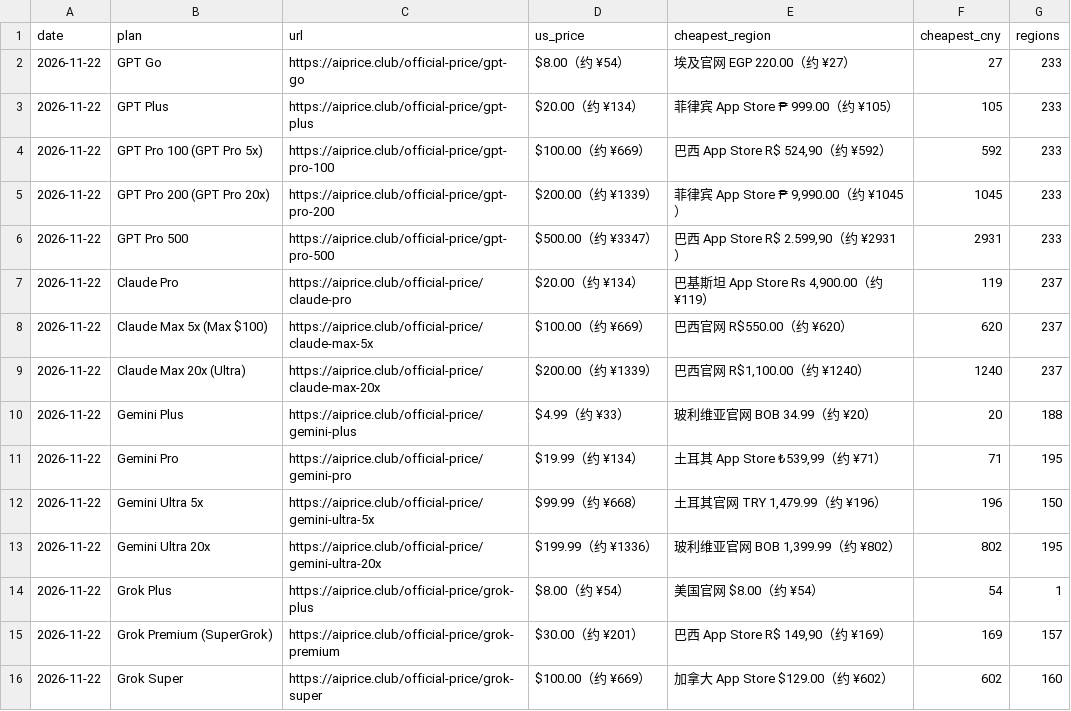
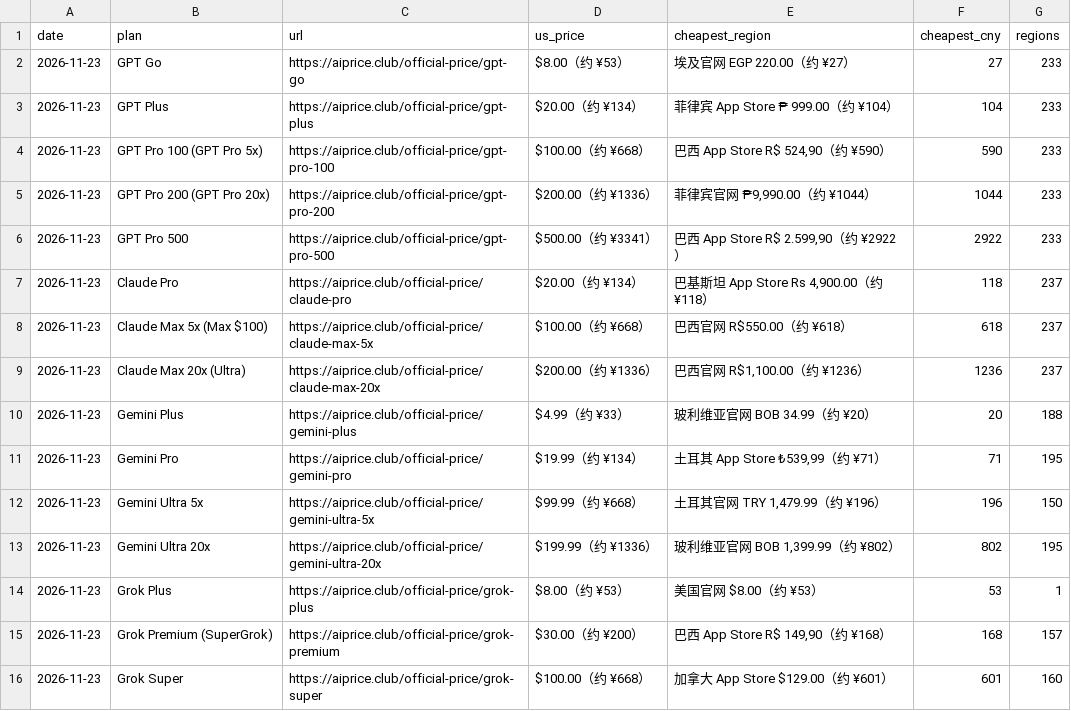
Before and after one commit to AIprice-club/aiprice, a CSV file: data/official-price.csv, drawn as a sheet; only a part is shown; the diff covers the shown part only.

```diff
--- a/data/official-price.csv
+++ b/data/official-price.csv
@@ -1,16 +1,16 @@
 date,plan,url,us_price,cheapest_region,cheapest_cny,regions
-2026-11-22,GPT Go,https://aiprice.club/official-price/gpt-go,$8.00（约 ¥54）,埃及官网 EGP 220.00（约 ¥27）,27,233
-2026-11-22,GPT Plus,https://aiprice.club/official-price/gpt-plus,$20.00（约 ¥134）,菲律宾 App Store ₱ 999.00（约 ¥105）,105,233
-2026-11-22,GPT Pro 100 (GPT Pro 5x),https://aiprice.club/official-price/gpt-pro-100,$100.00（约 ¥669）,"巴西 App Store R$ 524,90（约 ¥592）",592,233
-2026-11-22,GPT Pro 200 (GPT Pro 20x),https://aiprice.club/official-price/gpt-pro-200,$200.00（约 ¥1339）,"菲律宾 App Store ₱ 9,990.00（约 ¥1045）",1045,233
-2026-11-22,GPT Pro 500,https://aiprice.club/official-price/gpt-pro-500,$500.00（约 ¥3347）,"巴西 App Store R$ 2.599,90（约 ¥2931）",2931,233
-2026-11-22,Claude Pro,https://aiprice.club/official-price/claude-pro,$20.00（约 ¥134）,"巴基斯坦 App Store Rs 4,900.00（约 ¥119）",119,237
-2026-11-22,Claude Max 5x (Max $100),https://aiprice.club/official-price/claude-max-5x,$100.00（约 ¥669）,巴西官网 R$550.00（约 ¥620）,620,237
-2026-11-22,Claude Max 20x (Ultra),https://aiprice.club/official-price/claude-max-20x,$200.00（约 ¥1339）,"巴西官网 R$1,100.00（约 ¥1240）",1240,237
-2026-11-22,Gemini Plus,https://aiprice.club/official-price/gemini-plus,$4.99（约 ¥33）,玻利维亚官网 BOB 34.99（约 ¥20）,20,188
-2026-11-22,Gemini Pro,https://aiprice.club/official-price/gemini-pro,$19.99（约 ¥134）,"土耳其 App Store ₺539,99（约 ¥71）",71,195
-2026-11-22,Gemini Ultra 5x,https://aiprice.club/official-price/gemini-ultra-5x,$99.99（约 ¥668）,"土耳其官网 TRY 1,479.99（约 ¥196）",196,150
-2026-11-22,Gemini Ultra 20x,https://aiprice.club/official-price/gemini-ultra-20x,$199.99（约 ¥1336）,"玻利维亚官网 BOB 1,399.99（约 ¥802）",802,195
-2026-11-22,Grok Plus,https://aiprice.club/official-price/grok-plus,$8.00（约 ¥54）,美国官网 $8.00（约 ¥54）,54,1
-2026-11-22,Grok Premium (SuperGrok),https://aiprice.club/official-price/grok-premium,$30.00（约 ¥201）,"巴西 App Store R$ 149,90（约 ¥169）",169,157
-2026-11-22,Grok Super,https://aiprice.club/official-price/grok-super,$100.00（约 ¥669）,加拿大 App Store $129.00（约 ¥602）,602,160
+2026-11-23,GPT Go,https://aiprice.club/official-price/gpt-go,$8.00（约 ¥53）,埃及官网 EGP 220.00（约 ¥27）,27,233
+2026-11-23,GPT Plus,https://aiprice.club/official-price/gpt-plus,$20.00（约 ¥134）,菲律宾 App Store ₱ 999.00（约 ¥104）,104,233
+2026-11-23,GPT Pro 100 (GPT Pro 5x),https://aiprice.club/official-price/gpt-pro-100,$100.00（约 ¥668）,"巴西 App Store R$ 524,90（约 ¥590）",590,233
+2026-11-23,GPT Pro 200 (GPT Pro 20x),https://aiprice.club/official-price/gpt-pro-200,$200.00（约 ¥1336）,"菲律宾官网 ₱9,990.00（约 ¥1044）",1044,233
+2026-11-23,GPT Pro 500,https://aiprice.club/official-price/gpt-pro-500,$500.00（约 ¥3341）,"巴西 App Store R$ 2.599,90（约 ¥2922）",2922,233
+2026-11-23,Claude Pro,https://aiprice.club/official-price/claude-pro,$20.00（约 ¥134）,"巴基斯坦 App Store Rs 4,900.00（约 ¥118）",118,237
+2026-11-23,Claude Max 5x (Max $100),https://aiprice.club/official-price/claude-max-5x,$100.00（约 ¥668）,巴西官网 R$550.00（约 ¥618）,618,237
+2026-11-23,Claude Max 20x (Ultra),https://aiprice.club/official-price/claude-max-20x,$200.00（约 ¥1336）,"巴西官网 R$1,100.00（约 ¥1236）",1236,237
+2026-11-23,Gemini Plus,https://aiprice.club/official-price/gemini-plus,$4.99（约 ¥33）,玻利维亚官网 BOB 34.99（约 ¥20）,20,188
+2026-11-23,Gemini Pro,https://aiprice.club/official-price/gemini-pro,$19.99（约 ¥134）,"土耳其 App Store ₺539,99（约 ¥71）",71,195
+2026-11-23,Gemini Ultra 5x,https://aiprice.club/official-price/gemini-ultra-5x,$99.99（约 ¥668）,"土耳其官网 TRY 1,479.99（约 ¥196）",196,150
+2026-11-23,Gemini Ultra 20x,https://aiprice.club/official-price/gemini-ultra-20x,$199.99（约 ¥1336）,"玻利维亚官网 BOB 1,399.99（约 ¥802）",802,195
+2026-11-23,Grok Plus,https://aiprice.club/official-price/grok-plus,$8.00（约 ¥53）,美国官网 $8.00（约 ¥53）,53,1
+2026-11-23,Grok Premium (SuperGrok),https://aiprice.club/official-price/grok-premium,$30.00（约 ¥200）,"巴西 App Store R$ 149,90（约 ¥168）",168,157
+2026-11-23,Grok Super,https://aiprice.club/official-price/grok-super,$100.00（约 ¥668）,加拿大 App Store $129.00（约 ¥601）,601,160
```
Also changed, not shown: 10 edited cells elsewhere in this file, data/history/kawang-lowest.csv, data/history/official-price.csv, 2 other files.
